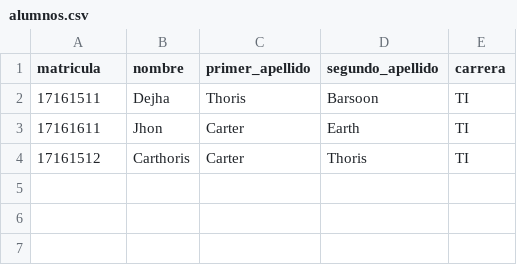
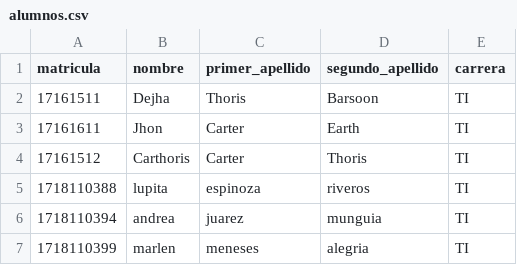
Before and after one commit to AndreaJuarez/api_uni, a CSV file: static/csv/alumnos.csv, drawn as a sheet.

Commit message:
version 0.2.0 funcionando

```diff
--- a/static/csv/alumnos.csv
+++ b/static/csv/alumnos.csv
@@ -4 +4,4 @@
 17161512,Carthoris,Carter,Thoris,TI
+1718110388,lupita,espinoza,riveros,TI
+1718110394,andrea,juarez,munguia,TI
+1718110399,marlen,meneses,alegria,TI
```
